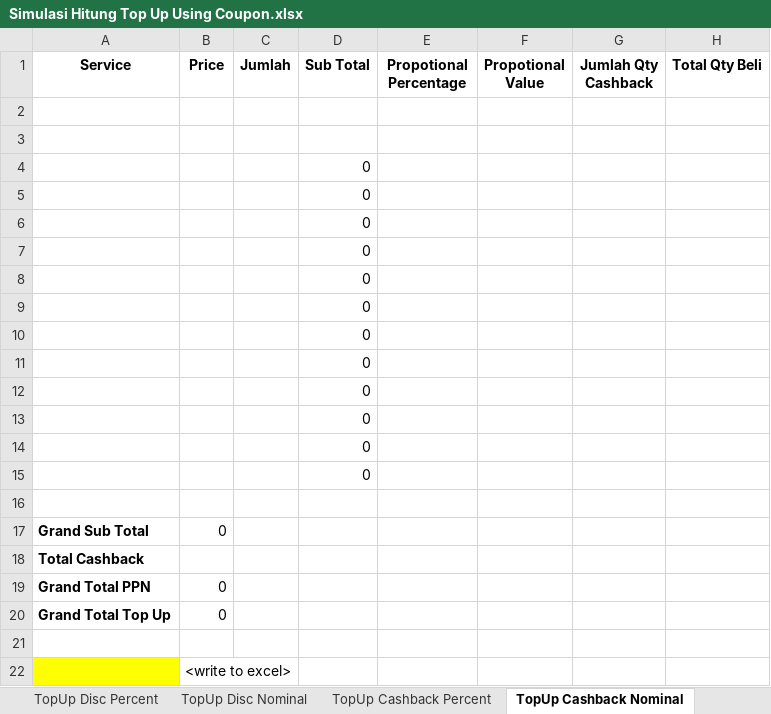
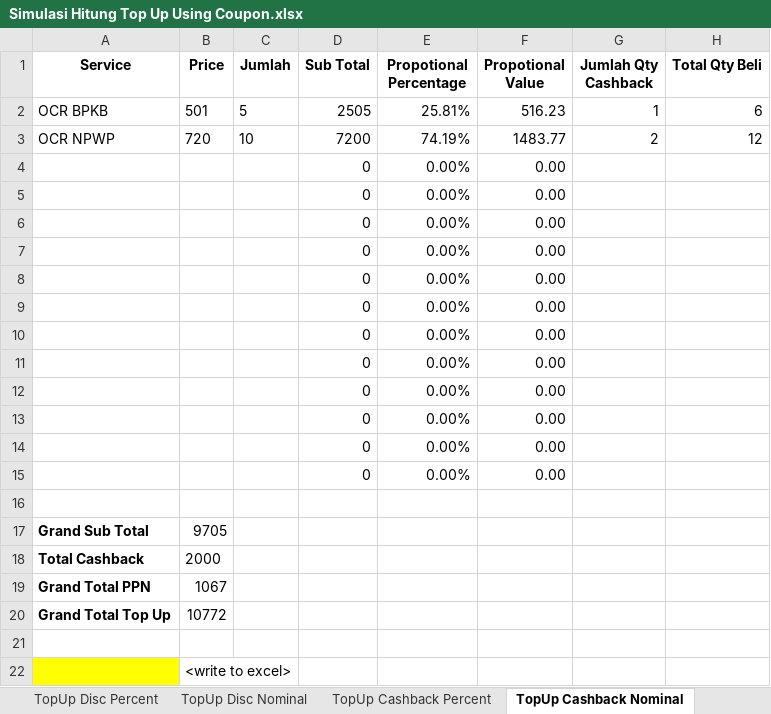
Before and after one commit to qcadins/ATAPIAAS, an Excel workbook: Simulasi/Simulasi Hitung Top Up Using Coupon.xlsx, sheet TopUp Cashback Nominal, drawn as a sheet; values as stored, in another font and other column widths than the file's, no borders; removed rows and columns are numbered as before the commit, all else as after; the diff names each change by its address in the sheet, - before the commit and + after, or states it on an @@ line.

```diff
--- a/Simulasi/Simulasi Hitung Top Up Using Coupon.xlsx (sheet TopUp Cashback Nominal)
+++ b/Simulasi/Simulasi Hitung Top Up Using Coupon.xlsx (sheet TopUp Cashback Nominal)
+row 2: OCR BPKB | 501 | 5 | 2505 | 25.81% | 516.23 | 1 | 6
+row 3: OCR NPWP | 720 | 10 | 7200 | 74.19% | 1483.77 | 2 | 12
+row 4:  |  |  | 0 | 0.00% | 0.00
+row 5:  |  |  | 0 | 0.00% | 0.00
+row 6:  |  |  | 0 | 0.00% | 0.00
+row 7:  |  |  | 0 | 0.00% | 0.00
+row 8:  |  |  | 0 | 0.00% | 0.00
+row 9:  |  |  | 0 | 0.00% | 0.00
+row 10:  |  |  | 0 | 0.00% | 0.00
+row 11:  |  |  | 0 | 0.00% | 0.00
+row 12:  |  |  | 0 | 0.00% | 0.00
+row 13:  |  |  | 0 | 0.00% | 0.00
+row 14:  |  |  | 0 | 0.00% | 0.00
+row 15:  |  |  | 0 | 0.00% | 0.00
-row 3: (empty)
-row 4:  |  |  | 0
-row 5:  |  |  | 0
-row 6:  |  |  | 0
-row 7:  |  |  | 0
-row 8:  |  |  | 0
-row 9:  |  |  | 0
-row 10:  |  |  | 0
-row 11:  |  |  | 0
-row 12:  |  |  | 0
-row 13:  |  |  | 0
-row 14:  |  |  | 0
-row 15:  |  |  | 0
-row 16: (empty)
-B17 (Price): 0
+B17 (Price): 9705
-B18 (Price): (empty)
+B18 (Price): 2000
-B19 (Price): 0
+B19 (Price): 1067
-B20 (Price): 0
+B20 (Price): 10772
```
Also changed, not shown: formulas that keep their value, 11 other files.
